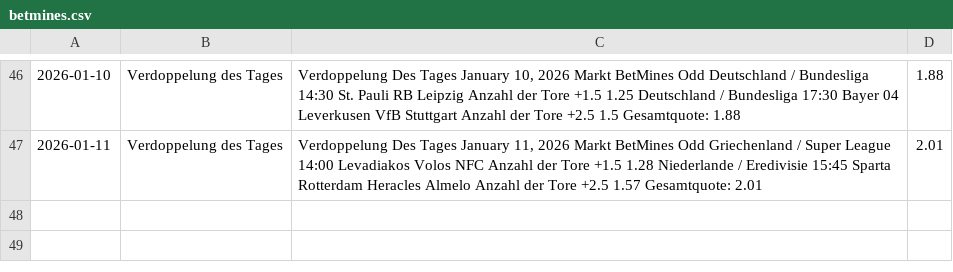
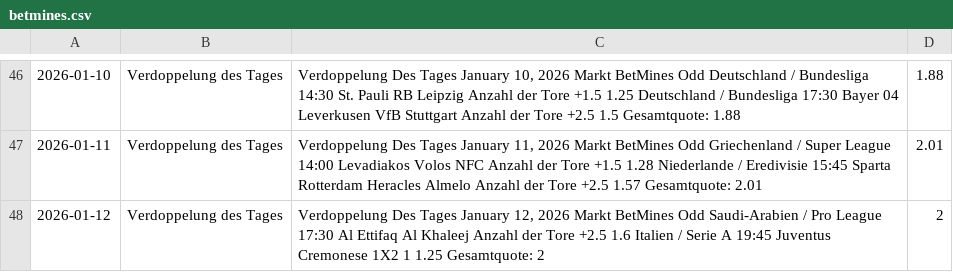
Before and after one commit to tim919646-lab/Scrap, a CSV file: betmines.csv, drawn as a sheet; only a part is shown, gaps mark what is left out; the diff names each change by its address in the sheet, - before the commit and + after, or states it on an @@ line.

Commit message:
BetMines Update: Mon Jan 12 07:32:11 UTC 2026

```diff
--- a/betmines.csv
+++ b/betmines.csv
+row 48: 2026-01-12 | Verdoppelung des Tages | Verdoppelung Des Tages January 12, 2026 Markt BetMines Odd Saudi-Arabien / Pro League 17:30 Al Ettifaq Al Khaleej Anzahl der Tore +2.5 1.6 Italien / Serie A 19:45 Juventus Cremonese 1X2 1 1.25 Gesamtquote: 2 | 2
```
